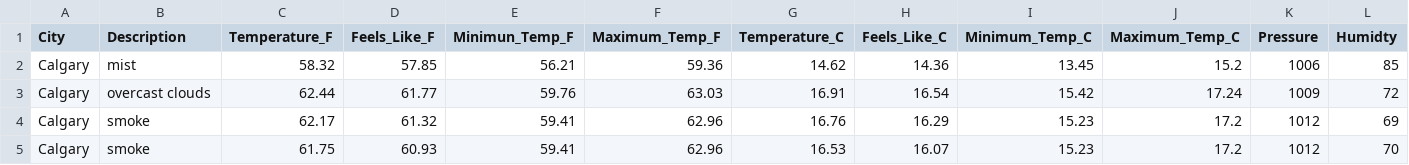
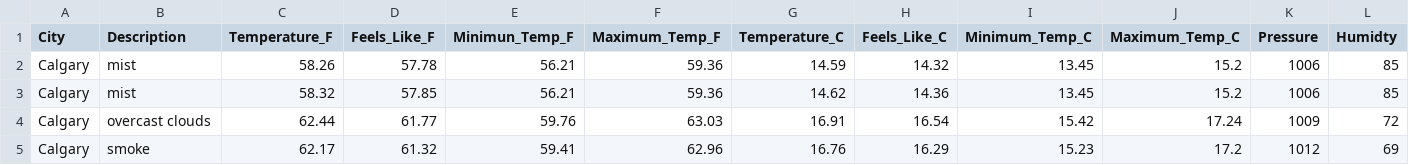
Before and after one commit to dabson2020/Projects, a CSV file: Data_Analysis_and_Data_Engr_Projects/Airflow_Projects/ETL_Weather_Data/concat_data/weather.csv, drawn as a sheet; only a part is shown; the shorter side is filled out with more unchanged rows; rows hold the shown columns only; the diff names each change by its address in the sheet, - before the commit and + after, or states it on an @@ line.

Commit message:
Add today's weather data

```diff
--- a/Data_Analysis_and_Data_Engr_Projects/Airflow_Projects/ETL_Weather_Data/concat_data/weather.csv
+++ b/Data_Analysis_and_Data_Engr_Projects/Airflow_Projects/ETL_Weather_Data/concat_data/weather.csv
+row 2: Calgary | mist | 58.26 | 57.78 | 56.21 | 59.36 | 14.59 | 14.32 | 13.45 | 15.2 | 1006 | 85
```
